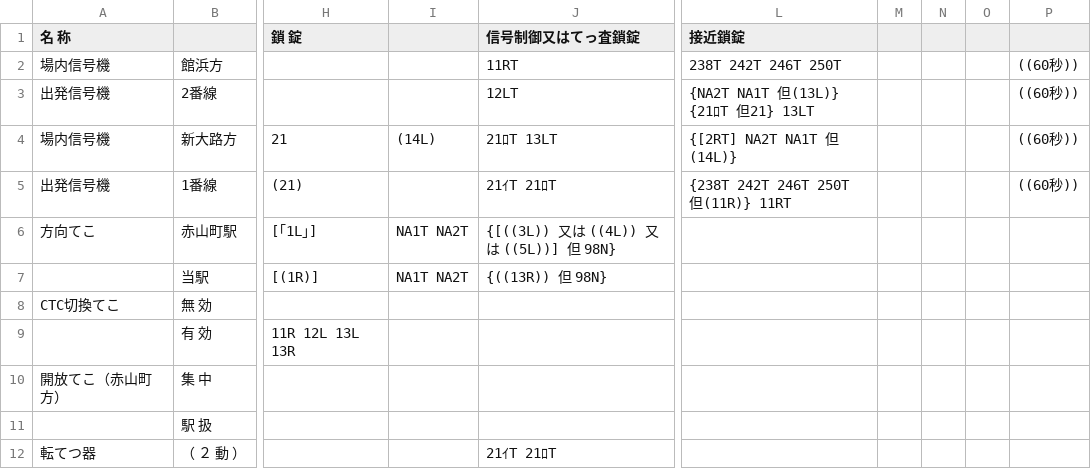
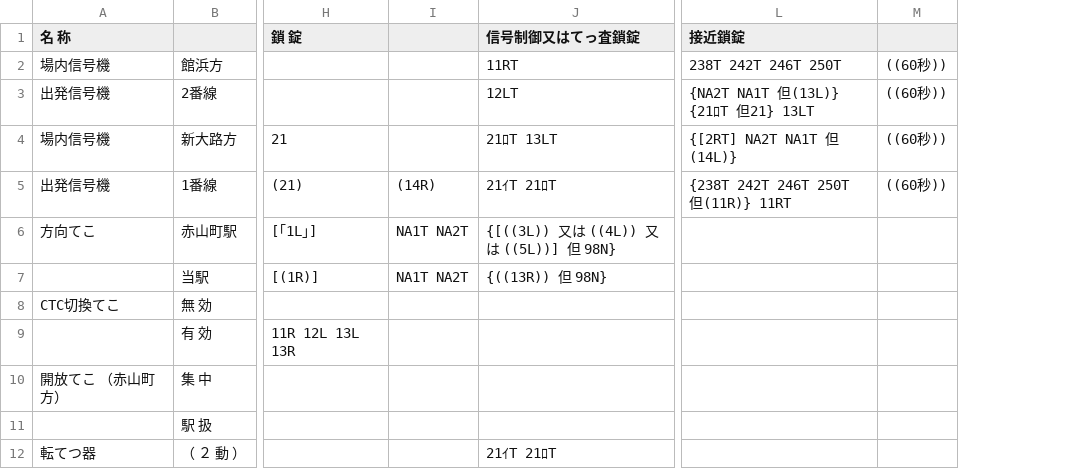
Before and after one commit to daidoji-traincrew-office/Traincrew_MultiATS_Server, a CSV file: Traincrew_MultiATS_Server/Data/RendoTable/TH59.csv, drawn as a sheet; only a part is shown, gaps mark what is left out; the diff names each change by its address in the sheet, - before the commit and + after, or states it on an @@ line.

```diff
--- a/Traincrew_MultiATS_Server/Data/RendoTable/TH59.csv
+++ b/Traincrew_MultiATS_Server/Data/RendoTable/TH59.csv
-column M, empty
-column N, empty
-column O, empty
-I4: (14L)
+I4: (empty)
-I5: (empty)
+I5: (14R)
-A10 (名 称): 開放てこ（赤山町方）
+A10 (名 称): 開放てこ （赤山町方）
```
Also changed, not shown: Traincrew_MultiATS_Server/Data/RendoTable/TH58.csv, Traincrew_MultiATS_Server/Data/RendoTable/TH61.csv, 3 other files.
